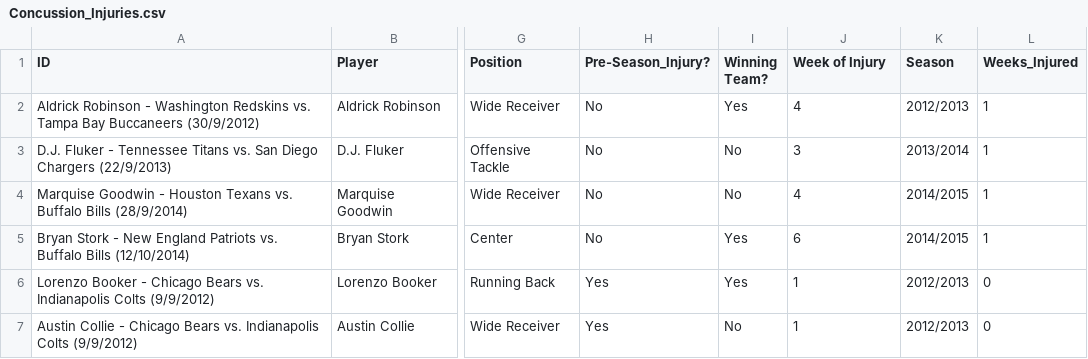
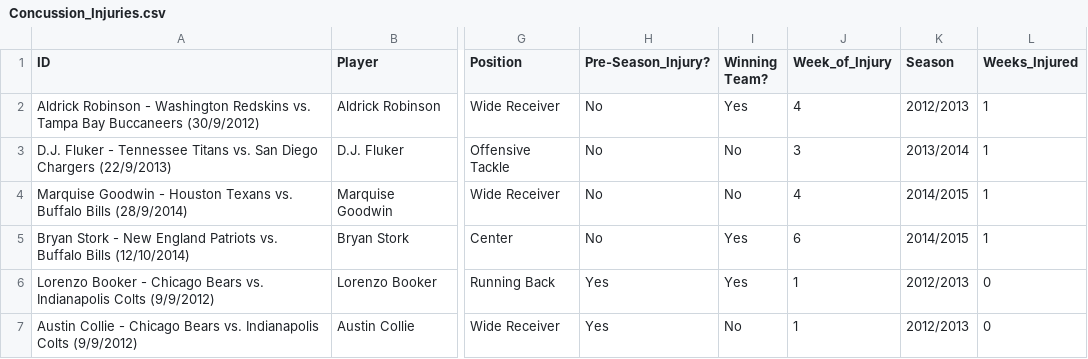
Before and after one commit to arnavpopat/csc-444-data, a CSV file: Concussion_Injuries.csv, drawn as a sheet; only a part is shown, gaps mark what is left out; the diff names each change by its address in the sheet, - before the commit and + after, or states it on an @@ line.

Commit message:
Update Concussion_Injuries.csv

```diff
--- a/Concussion_Injuries.csv
+++ b/Concussion_Injuries.csv
-J1: Week of Injury
+J1: Week_of_Injury
```
